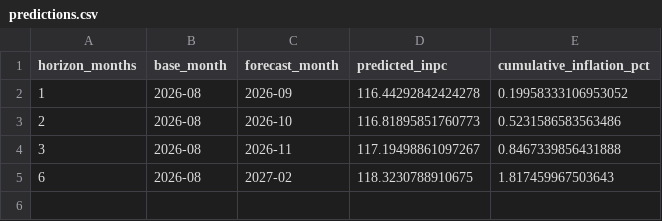
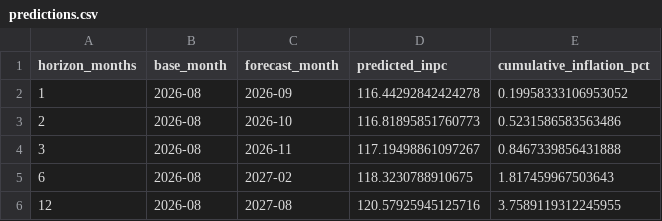
Before and after one commit to alexatman-design/h3net, a CSV file: results/predictions.csv, drawn as a sheet; the diff names each change by its address in the sheet, - before the commit and + after, or states it on an @@ line.

Commit message:
Update results with 12‑month predictions

```diff
--- a/results/predictions.csv
+++ b/results/predictions.csv
+row 6: 12 | 2026-08 | 2027-08 | 120.57925945125716 | 3.7589119312245955
```
Also changed, not shown: 1 other file.
